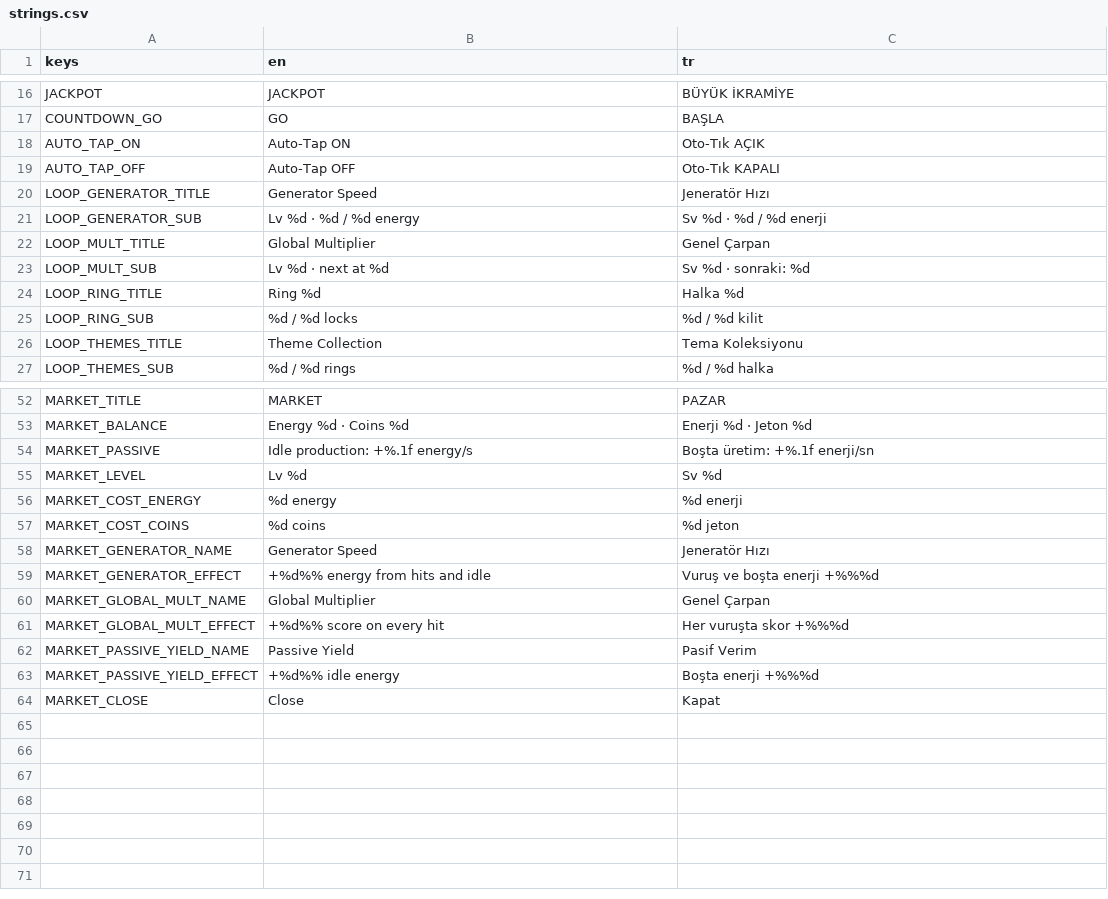
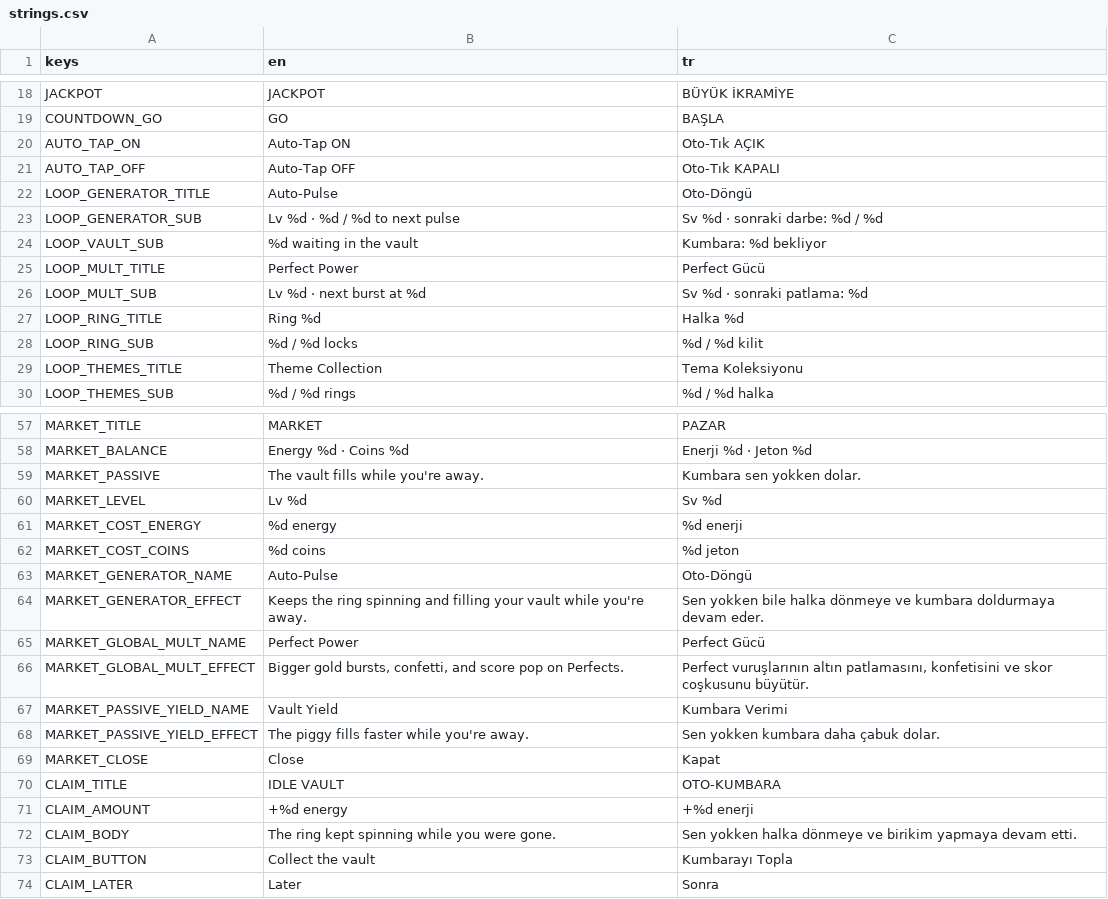
Before and after one commit to AvareGameStudio/loop-engine, a CSV file: translations/strings.csv, drawn as a sheet; only a part is shown, gaps mark what is left out; the diff covers the shown part only.

```diff
--- a/translations/strings.csv
+++ b/translations/strings.csv
@@ -19,6 +21,7 @@ AUTO_TAP_ON,Auto-Tap ON,Oto-Tık AÇIK
 AUTO_TAP_OFF,Auto-Tap OFF,Oto-Tık KAPALI
-LOOP_GENERATOR_TITLE,Generator Speed,Jeneratör Hızı
-LOOP_GENERATOR_SUB,Lv %d  ·  %d / %d energy,Sv %d  ·  %d / %d enerji
-LOOP_MULT_TITLE,Global Multiplier,Genel Çarpan
-LOOP_MULT_SUB,Lv %d  ·  next at %d,Sv %d  ·  sonraki: %d
+LOOP_GENERATOR_TITLE,Auto-Pulse,Oto-Döngü
+LOOP_GENERATOR_SUB,Lv %d  ·  %d / %d to next pulse,Sv %d  ·  sonraki darbe: %d / %d
+LOOP_VAULT_SUB,%d waiting in the vault,Kumbara: %d bekliyor
+LOOP_MULT_TITLE,Perfect Power,Perfect Gücü
+LOOP_MULT_SUB,Lv %d  ·  next burst at %d,Sv %d  ·  sonraki patlama: %d
 LOOP_RING_TITLE,Ring %d,Halka %d
@@ -53,3 +58,3 @@ MARKET_TITLE,MARKET,PAZAR
 MARKET_BALANCE,Energy %d  ·  Coins %d,Enerji %d  ·  Jeton %d
-MARKET_PASSIVE,Idle production: +%.1f energy/s,Boşta üretim: +%.1f enerji/sn
+MARKET_PASSIVE,The vault fills while you're away.,Kumbara sen yokken dolar.
 MARKET_LEVEL,Lv %d,Sv %d
@@ -57,8 +62,13 @@ MARKET_COST_ENERGY,%d energy,%d enerji
 MARKET_COST_COINS,%d coins,%d jeton
-MARKET_GENERATOR_NAME,Generator Speed,Jeneratör Hızı
-MARKET_GENERATOR_EFFECT,+%d%% energy from hits and idle,Vuruş ve boşta enerji +%%%d
-MARKET_GLOBAL_MULT_NAME,Global Multiplier,Genel Çarpan
-MARKET_GLOBAL_MULT_EFFECT,+%d%% score on every hit,Her vuruşta skor +%%%d
-MARKET_PASSIVE_YIELD_NAME,Passive Yield,Pasif Verim
-MARKET_PASSIVE_YIELD_EFFECT,+%d%% idle energy,Boşta enerji +%%%d
+MARKET_GENERATOR_NAME,Auto-Pulse,Oto-Döngü
+MARKET_GENERATOR_EFFECT,Keeps the ring spinning and filling your vault while you're away.,Sen yokken bile halka dönmeye ve kumbara doldurmaya devam eder.
+MARKET_GLOBAL_MULT_NAME,Perfect Power,Perfect Gücü
+MARKET_GLOBAL_MULT_EFFECT,"Bigger gold bursts, confetti, and score pop on Perfects.","Perfect vuruşlarının altın patlamasını, konfetisini ve skor coşkusunu büyütür."
+MARKET_PASSIVE_YIELD_NAME,Vault Yield,Kumbara Verimi
+MARKET_PASSIVE_YIELD_EFFECT,The piggy fills faster while you're away.,Sen yokken kumbara daha çabuk dolar.
 MARKET_CLOSE,Close,Kapat
+CLAIM_TITLE,IDLE VAULT,OTO-KUMBARA
+CLAIM_AMOUNT,+%d energy,+%d enerji
+CLAIM_BODY,The ring kept spinning while you were gone.,Sen yokken halka dönmeye ve birikim yapmaya devam etti.
+CLAIM_BUTTON,Collect the vault,Kumbarayı Topla
+CLAIM_LATER,Later,Sonra
```
Also changed, not shown: 4 added rows elsewhere in this file, 20 other files.
